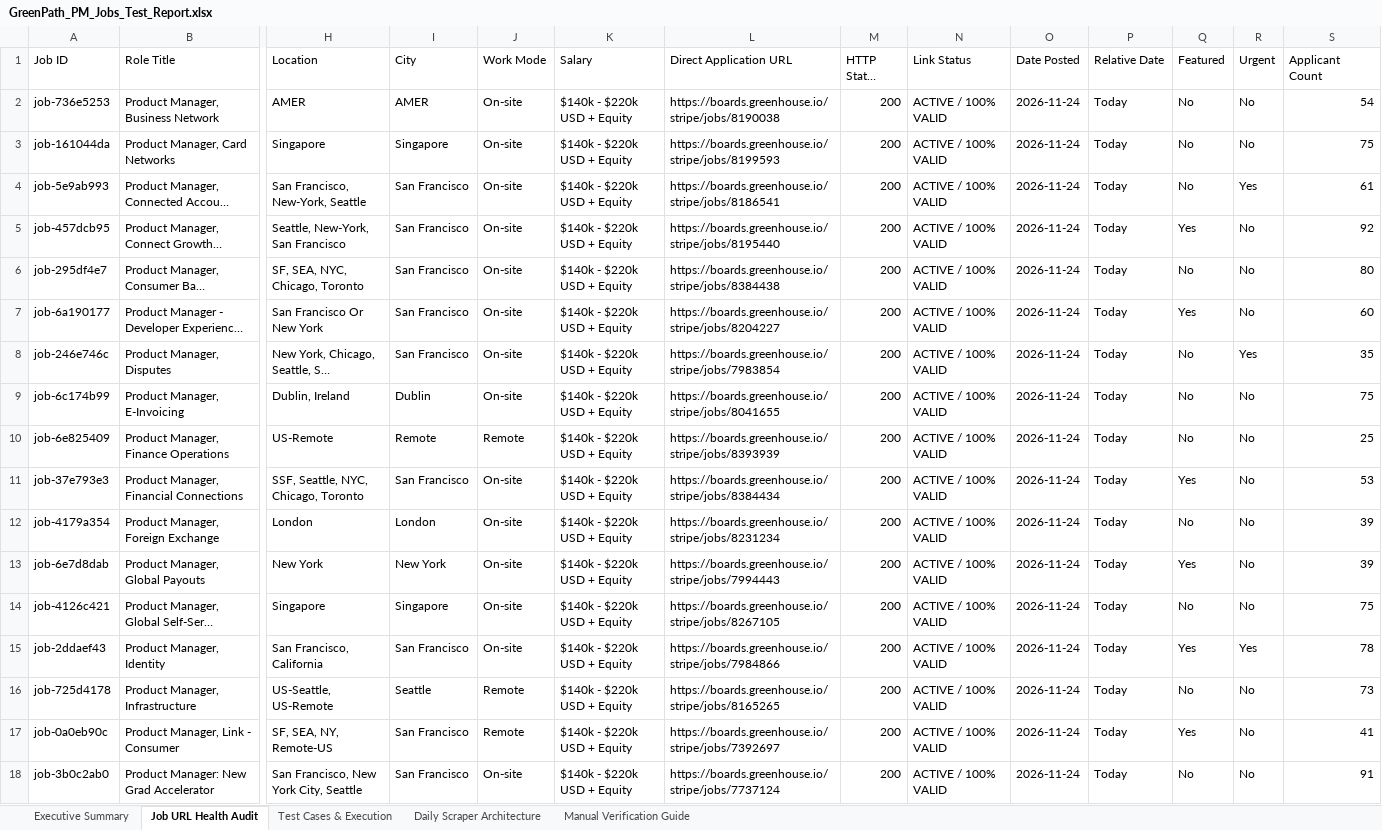
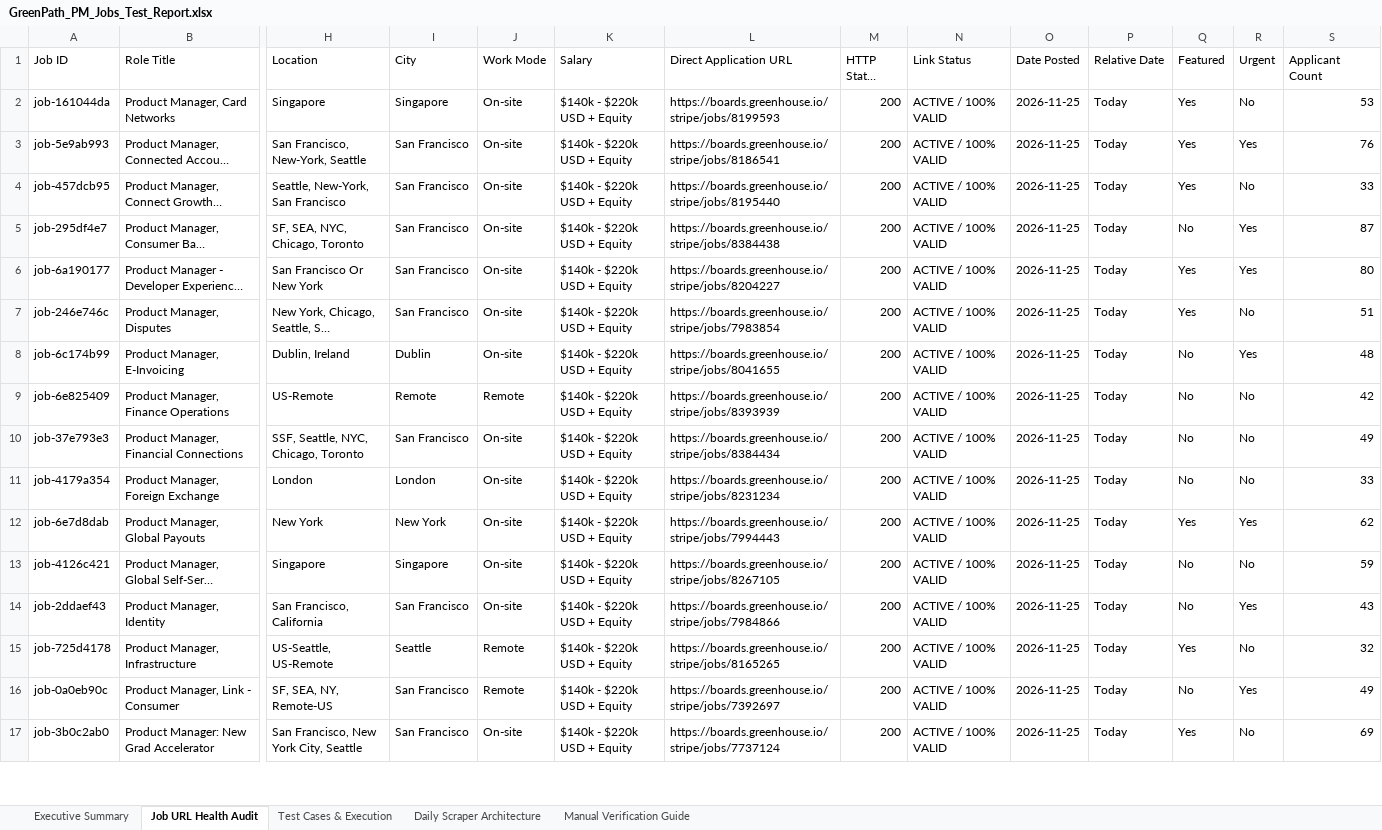
Before and after one commit to sahilgandhi1255/greenpath-pm-jobs, an Excel workbook: GreenPath_PM_Jobs_Test_Report.xlsx, sheet Job URL Health Audit, drawn as a sheet; only a part is shown, gaps mark what is left out; long unchanged cells end in …; values as stored, in another font and other column widths than the file's, no borders; removed rows and columns are numbered as before the commit, all else as after; rows hold the shown columns only; the diff covers the shown part only; the diff names each change by its address in the sheet, - before the commit and + after, or states it on an @@ line.

```diff
--- a/GreenPath_PM_Jobs_Test_Report.xlsx (sheet Job URL Health Audit)
+++ b/GreenPath_PM_Jobs_Test_Report.xlsx (sheet Job URL Health Audit)
-row 2: job-736e5253 | Product Manager, Business Network | AMER | AMER | On-site | $140k - $220k USD + Equity | https://boards.greenhouse.io/stripe/jobs/8190038 | 200 | ACTIVE / 100% VALID | 2026-11-24 | Today | No | No | 54
-O2:O17 (Date Posted): 2026-11-24
+O2:O17 (Date Posted): 2026-11-25
-Q2:Q3 (Featured): No
+Q2:Q3 (Featured): Yes
-S2 (Applicant Count): 75
+S2 (Applicant Count): 53
-S3 (Applicant Count): 61
+S3 (Applicant Count): 76
-S4 (Applicant Count): 92
+S4 (Applicant Count): 33
-R5:R6 (Urgent): No
+R5:R6 (Urgent): Yes
-S5 (Applicant Count): 80
+S5 (Applicant Count): 87
-S6 (Applicant Count): 60
+S6 (Applicant Count): 80
-Q7 (Featured): No
+Q7 (Featured): Yes
-R7 (Urgent): Yes
+R7 (Urgent): No
-S7 (Applicant Count): 35
+S7 (Applicant Count): 51
-R8 (Urgent): No
+R8 (Urgent): Yes
-S8 (Applicant Count): 75
+S8 (Applicant Count): 48
-S9 (Applicant Count): 25
+S9 (Applicant Count): 42
-Q10 (Featured): Yes
+Q10 (Featured): No
-S10 (Applicant Count): 53
+S10 (Applicant Count): 49
-S11 (Applicant Count): 39
+S11 (Applicant Count): 33
-R12 (Urgent): No
+R12 (Urgent): Yes
-S12 (Applicant Count): 39
+S12 (Applicant Count): 62
-S13 (Applicant Count): 75
+S13 (Applicant Count): 59
-Q14 (Featured): Yes
+Q14 (Featured): No
-S14 (Applicant Count): 78
+S14 (Applicant Count): 43
-Q15 (Featured): No
+Q15 (Featured): Yes
-S15 (Applicant Count): 73
+S15 (Applicant Count): 32
-Q16 (Featured): Yes
+Q16 (Featured): No
-R16 (Urgent): No
+R16 (Urgent): Yes
-S16 (Applicant Count): 41
+S16 (Applicant Count): 49
-Q17 (Featured): No
+Q17 (Featured): Yes
-S17 (Applicant Count): 91
+S17 (Applicant Count): 69
```
Also changed, not shown: 6 added rows, 3 removed rows and 566 edited cells elsewhere in this sheet, sheet Test Cases & Execution, sheet Executive Summary, sheet Manual Verification Guide, 2 other files.
